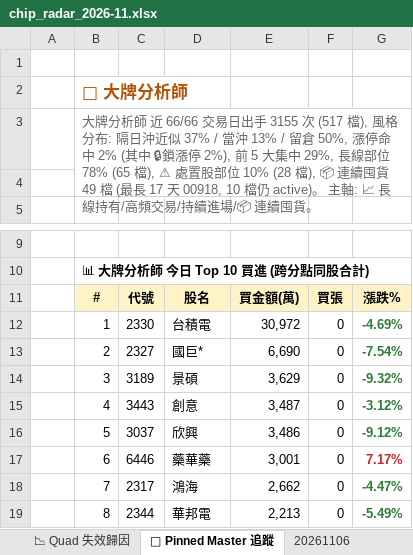
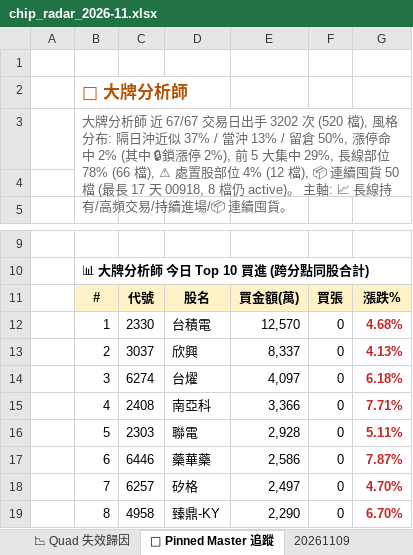
Before and after one commit to EdwardYY1224/CHIP_RADAR_TW, an Excel workbook: data/reports/chip_radar_2026-11.xlsx, sheet 📌 Pinned Master 追蹤, drawn as a sheet; only a part is shown, gaps mark what is left out; values as stored, in another font and other column widths than the file's, no borders; the diff covers the shown part only; the diff names each change by its address in the sheet, - before the commit and + after, or states it on an @@ line.

```diff
--- a/data/reports/chip_radar_2026-11.xlsx (sheet 📌 Pinned Master 追蹤)
+++ b/data/reports/chip_radar_2026-11.xlsx (sheet 📌 Pinned Master 追蹤)
+sheet tab: 20261109
-B3: …師 近 66/66 交易日出手 3155 次 (517 檔), 風格分布: 隔日沖近似 37% / 當沖 13% / 留倉 50%, 漲停命中 2% (其中 🔒鎖漲停 2%), 前 5 大集中 29%, 長線部位 78% (65 檔), ⚠ 處置股部位 10% (28 檔), 📦 連續囤貨 49 檔 (最長 17 天 00918, 10 檔仍 active)…
+B3: …師 近 67/67 交易日出手 3202 次 (520 檔), 風格分布: 隔日沖近似 37% / 當沖 13% / 留倉 50%, 漲停命中 2% (其中 🔒鎖漲停 2%), 前 5 大集中 29%, 長線部位 78% (66 檔), ⚠ 處置股部位 4% (12 檔), 📦 連續囤貨 50 檔 (最長 17 天 00918, 8 檔仍 active)…
-E12: 30,972
+E12: 12,570
-G12: -4.69%
+G12: 4.68%
-G12:G16 text colour: #2E7D32
+G12:G16 text colour: #C62828
-C13: 2327
+C13: 3037
-D13: 國巨*
+D13: 欣興
-E13: 6,690
+E13: 8,337
-G13: -7.54%
+G13: 4.13%
-C14: 3189
+C14: 6274
-D14: 景碩
+D14: 台燿
-E14: 3,629
+E14: 4,097
-G14: -9.32%
+G14: 6.18%
-C15: 3443
+C15: 2408
-D15: 創意
+D15: 南亞科
-E15: 3,487
+E15: 3,366
-G15: -3.12%
+G15: 7.71%
-C16: 3037
+C16: 2303
-D16: 欣興
+D16: 聯電
-E16: 3,486
+E16: 2,928
-G16: -9.12%
+G16: 5.11%
-E17: 3,001
+E17: 2,586
-G17: 7.17%
+G17: 7.87%
-C18: 2317
+C18: 6257
-D18: 鴻海
+D18: 矽格
-E18: 2,662
+E18: 2,497
-G18: -4.47%
+G18: 4.70%
-G18:G19 text colour: #2E7D32
+G18:G19 text colour: #C62828
-C19: 2344
+C19: 4958
-D19: 華邦電
+D19: 臻鼎-KY
-E19: 2,213
+E19: 2,290
-G19: -5.49%
+G19: 6.70%
```
Also changed, not shown: 8 edited cells and cell formats elsewhere in this sheet, sheet 📋 今日 Dashboard, sheet 20261106, sheet 📱 手機摘要, data/reports/latest.xlsx, 32 other files.
